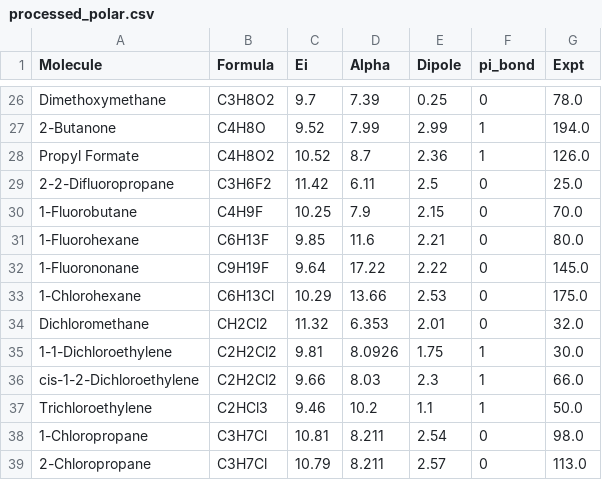
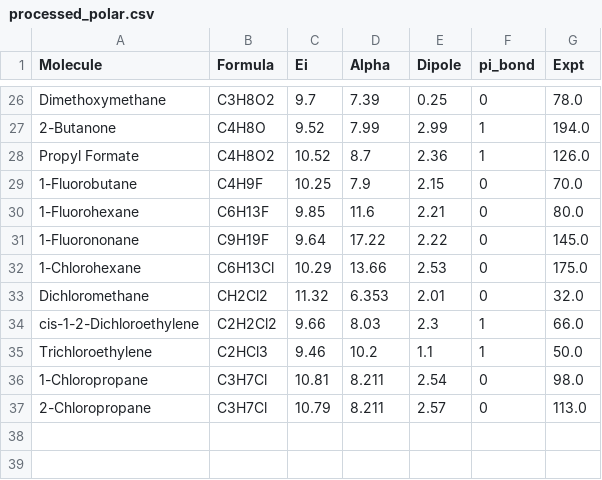
Before and after one commit to Miguilo/Master-Degree-Research, a CSV file: Positron-Binding-Energy/data/processed/processed_polar.csv, drawn as a sheet; only a part is shown, gaps mark what is left out; the diff names each change by its address in the sheet, - before the commit and + after, or states it on an @@ line.

Commit message:
got the polar data without outliers

```diff
--- a/Positron-Binding-Energy/data/processed/processed_polar.csv
+++ b/Positron-Binding-Energy/data/processed/processed_polar.csv
-row 29: 2-2-Difluoropropane | C3H6F2 | 11.42 | 6.11 | 2.5 | 0 | 25.0
-row 35: 1-1-Dichloroethylene | C2H2Cl2 | 9.81 | 8.0926 | 1.75 | 1 | 30.0
```
Also changed, not shown: Positron-Binding-Energy/data/final/final_polar.csv, 1 other file.
